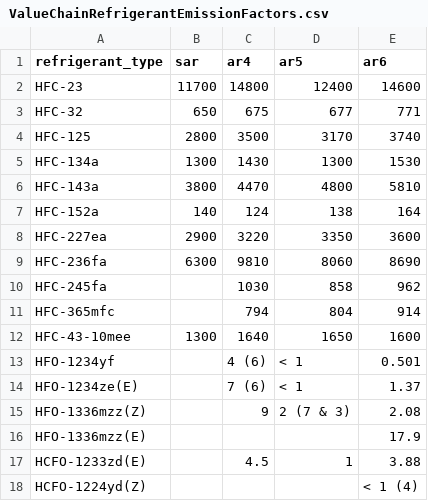
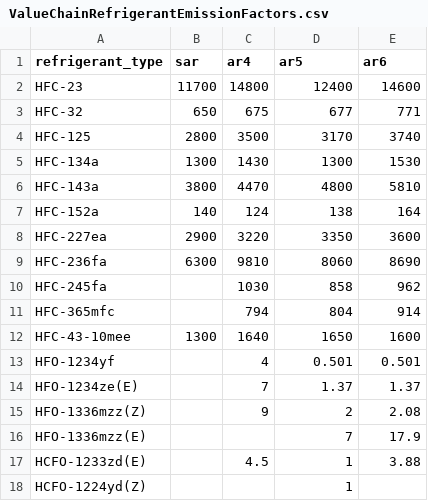
Before and after one commit to un-fao/exact-django-webapp, a CSV file: djangoexact/scripts/ipcc_data/ValueChainRefrigerantEmissionFactors.csv, drawn as a sheet.

Commit message:
Fix ambiguous reference values for value chain refrigerant

```diff
--- a/djangoexact/scripts/ipcc_data/ValueChainRefrigerantEmissionFactors.csv
+++ b/djangoexact/scripts/ipcc_data/ValueChainRefrigerantEmissionFactors.csv
@@ -12,7 +12,7 @@ HFC-365mfc,,794,804,914
 HFC-43-10mee,1300,1640,1650,1600
-HFO-1234yf,,4 (6),< 1,0.501
-HFO-1234ze(E),,7 (6),< 1,1.37
-HFO-1336mzz(Z),,9,2 (7 & 3),2.08
-HFO-1336mzz(E),,,,17.9
+HFO-1234yf,,4,0.501,0.501
+HFO-1234ze(E),,7,1.37,1.37
+HFO-1336mzz(Z),,9,2,2.08
+HFO-1336mzz(E),,,7,17.9
 HCFO-1233zd(E),,4.5,1,3.88
-HCFO-1224yd(Z),,,,< 1 (4)
+HCFO-1224yd(Z),,,1,
```
